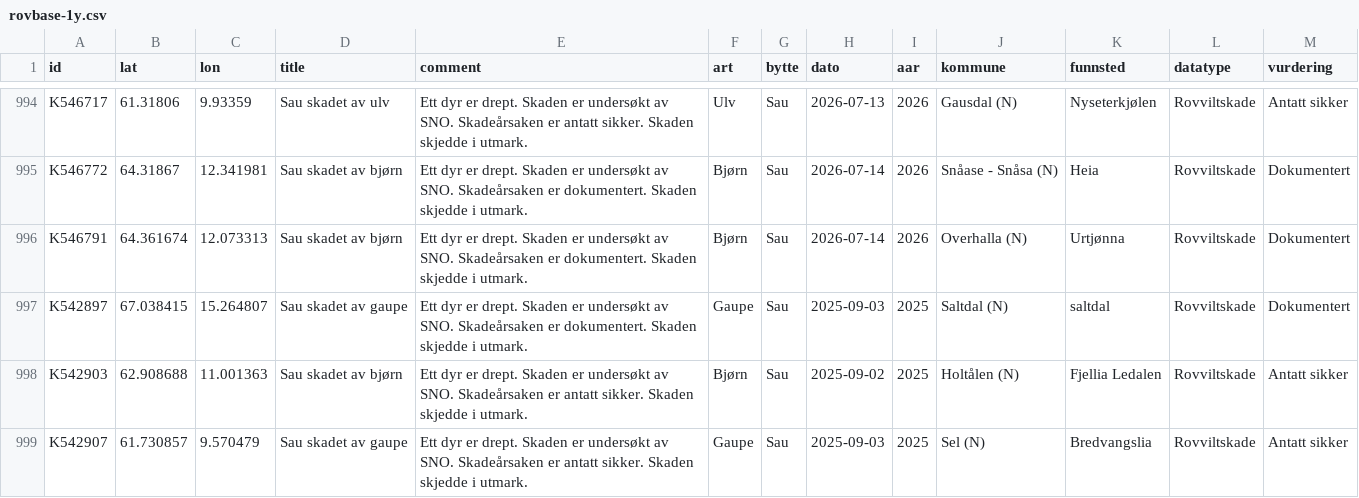
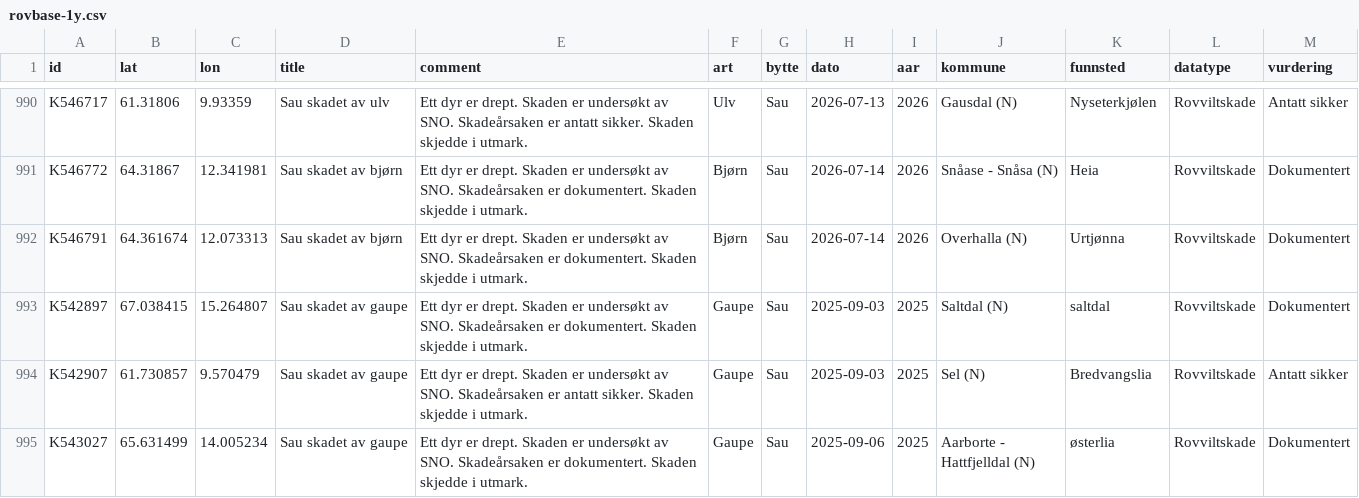
Before and after one commit to bergea1/rovbase-data, a CSV file: rovbase-1y.csv, drawn as a sheet; only a part is shown, gaps mark what is left out; the shorter side is filled out with more unchanged rows; the diff covers the shown part only; the diff names each change by its address in the sheet, - before the commit and + after, or states it on an @@ line.

```diff
--- a/rovbase-1y.csv
+++ b/rovbase-1y.csv
-row 998: K542903 | 62.908688 | 11.001363 | Sau skadet av bjørn | Ett dyr er drept. Skaden er undersøkt av SNO. Skadeårsaken er antatt sikker. Skaden skjedde i utmark. | Bjørn | Sau | 2025-09-02 | 2025 | Holtålen (N) | Fjellia Ledalen | Rovviltskade | Antatt sikker
```
Also changed, not shown: 9 removed rows elsewhere in this file, rovbase-no-1y.csv, 5 other files.
